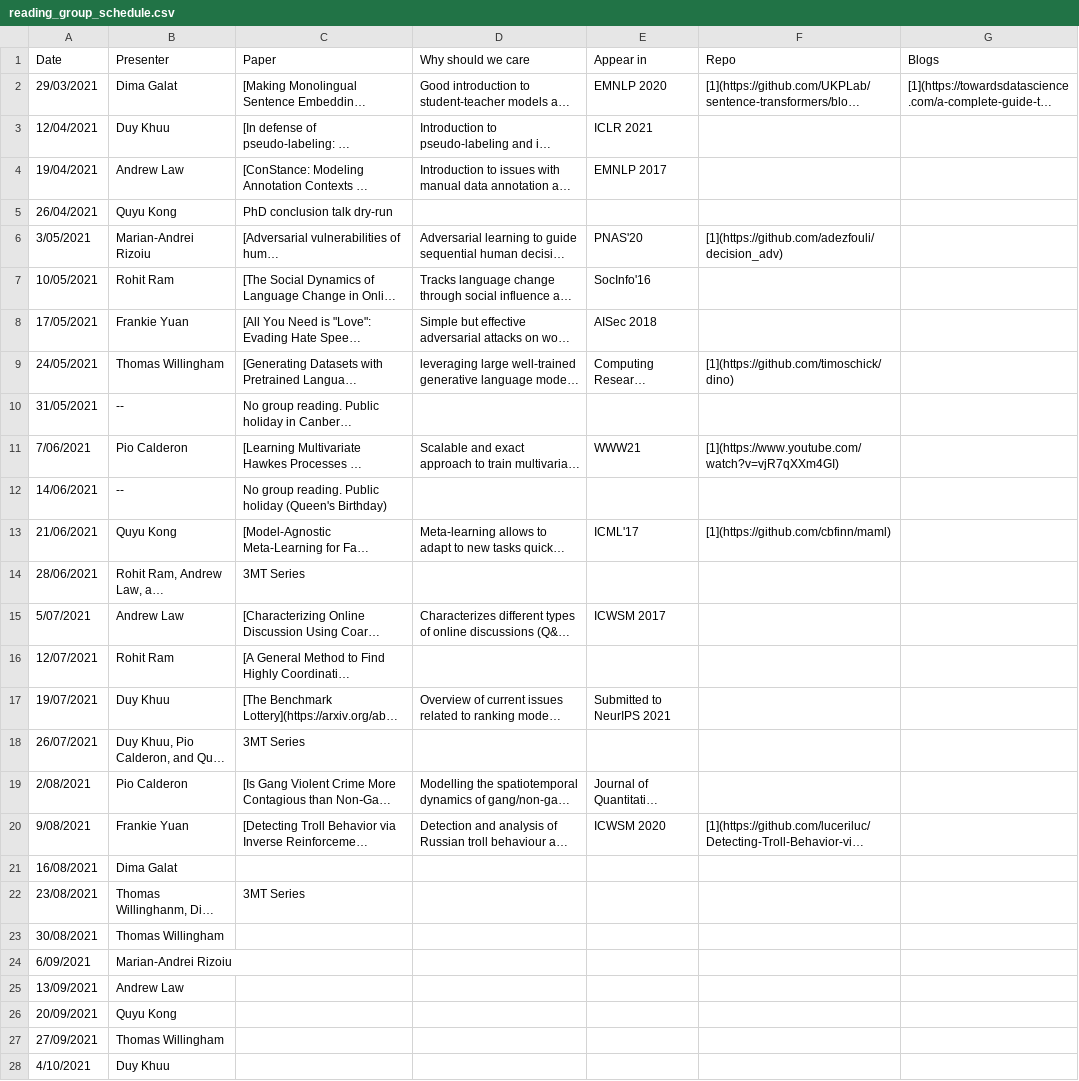
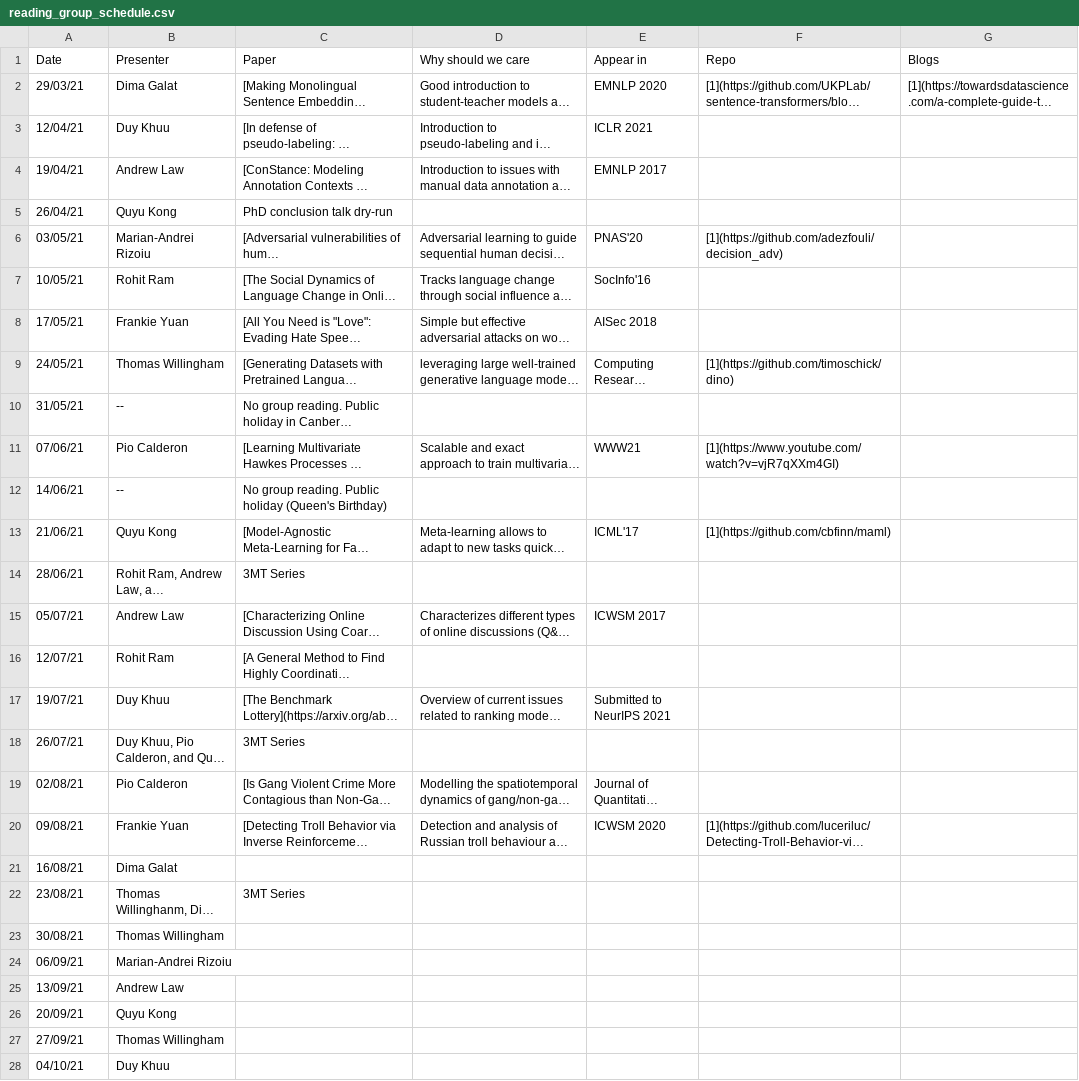
Before and after one commit to leagueofscholars/behavioral-ds.github.io, a CSV file: content/reading/reading_group_schedule.csv, drawn as a sheet; only a part is shown; long unchanged cells end in …; the diff covers the shown part only; the diff names each change by its address in the sheet, - before the commit and + after, or states it on an @@ line.

Commit message:
fixed excel ruining everything

```diff
--- a/content/reading/reading_group_schedule.csv
+++ b/content/reading/reading_group_schedule.csv
-A2 (Date): 29/03/2021
+A2 (Date): 29/03/21
-A3 (Date): 12/04/2021
+A3 (Date): 12/04/21
-A4 (Date): 19/04/2021
+A4 (Date): 19/04/21
-A5 (Date): 26/04/2021
+A5 (Date): 26/04/21
-A6 (Date): 3/05/2021
+A6 (Date): 03/05/21
-A7 (Date): 10/05/2021
+A7 (Date): 10/05/21
-A8 (Date): 17/05/2021
+A8 (Date): 17/05/21
-A9 (Date): 24/05/2021
+A9 (Date): 24/05/21
-A10 (Date): 31/05/2021
+A10 (Date): 31/05/21
-A11 (Date): 7/06/2021
+A11 (Date): 07/06/21
-A12 (Date): 14/06/2021
+A12 (Date): 14/06/21
-A13 (Date): 21/06/2021
+A13 (Date): 21/06/21
-A14 (Date): 28/06/2021
+A14 (Date): 28/06/21
-A15 (Date): 5/07/2021
+A15 (Date): 05/07/21
-A16 (Date): 12/07/2021
+A16 (Date): 12/07/21
-A17 (Date): 19/07/2021
+A17 (Date): 19/07/21
-A18 (Date): 26/07/2021
+A18 (Date): 26/07/21
-A19 (Date): 2/08/2021
+A19 (Date): 02/08/21
-A20 (Date): 9/08/2021
+A20 (Date): 09/08/21
-A21 (Date): 16/08/2021
+A21 (Date): 16/08/21
-A22 (Date): 23/08/2021
+A22 (Date): 23/08/21
-A23 (Date): 30/08/2021
+A23 (Date): 30/08/21
-A24 (Date): 6/09/2021
+A24 (Date): 06/09/21
-A25 (Date): 13/09/2021
+A25 (Date): 13/09/21
-A26 (Date): 20/09/2021
+A26 (Date): 20/09/21
-A27 (Date): 27/09/2021
+A27 (Date): 27/09/21
-A28 (Date): 4/10/2021
+A28 (Date): 04/10/21
```
Also changed, not shown: 15 edited cells elsewhere in this file.
